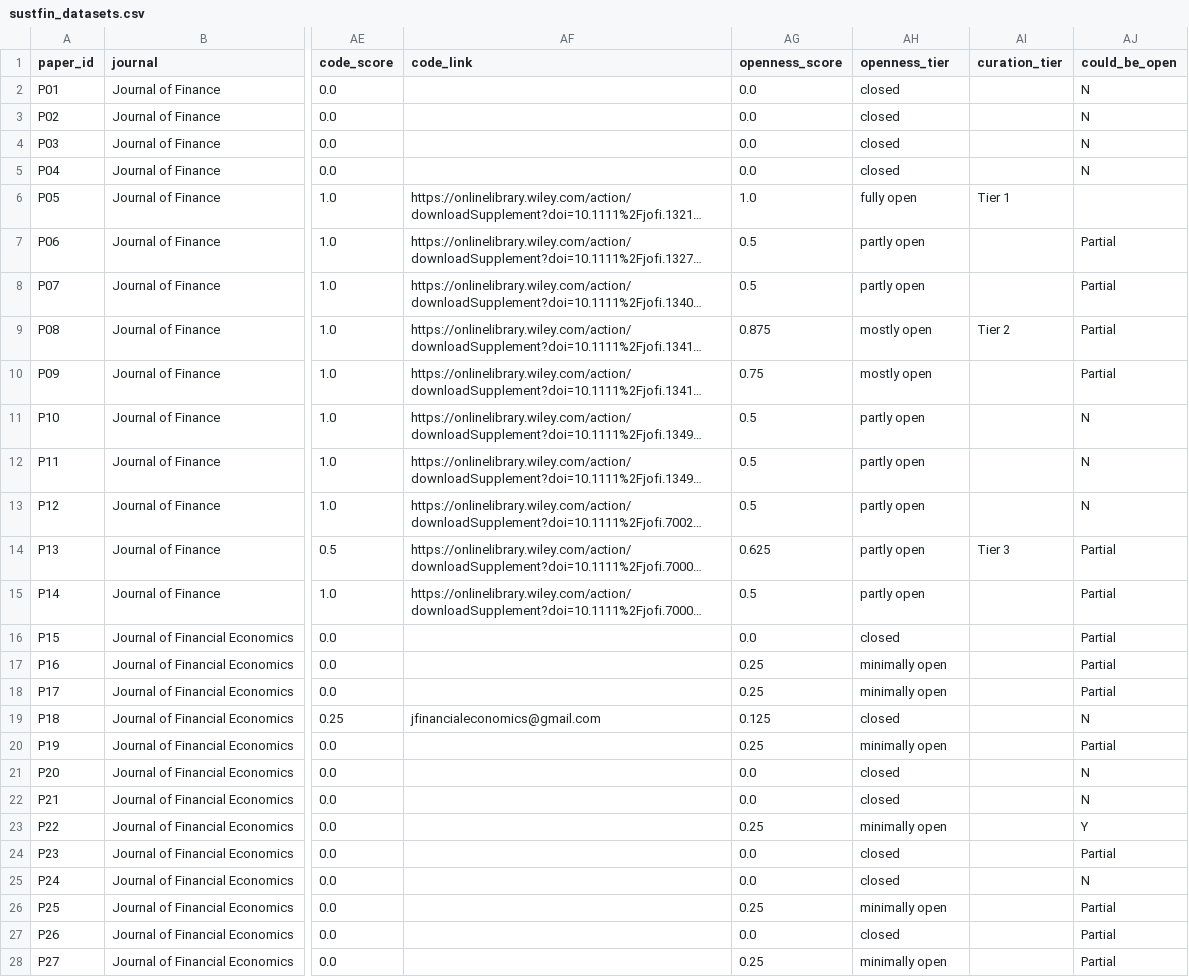
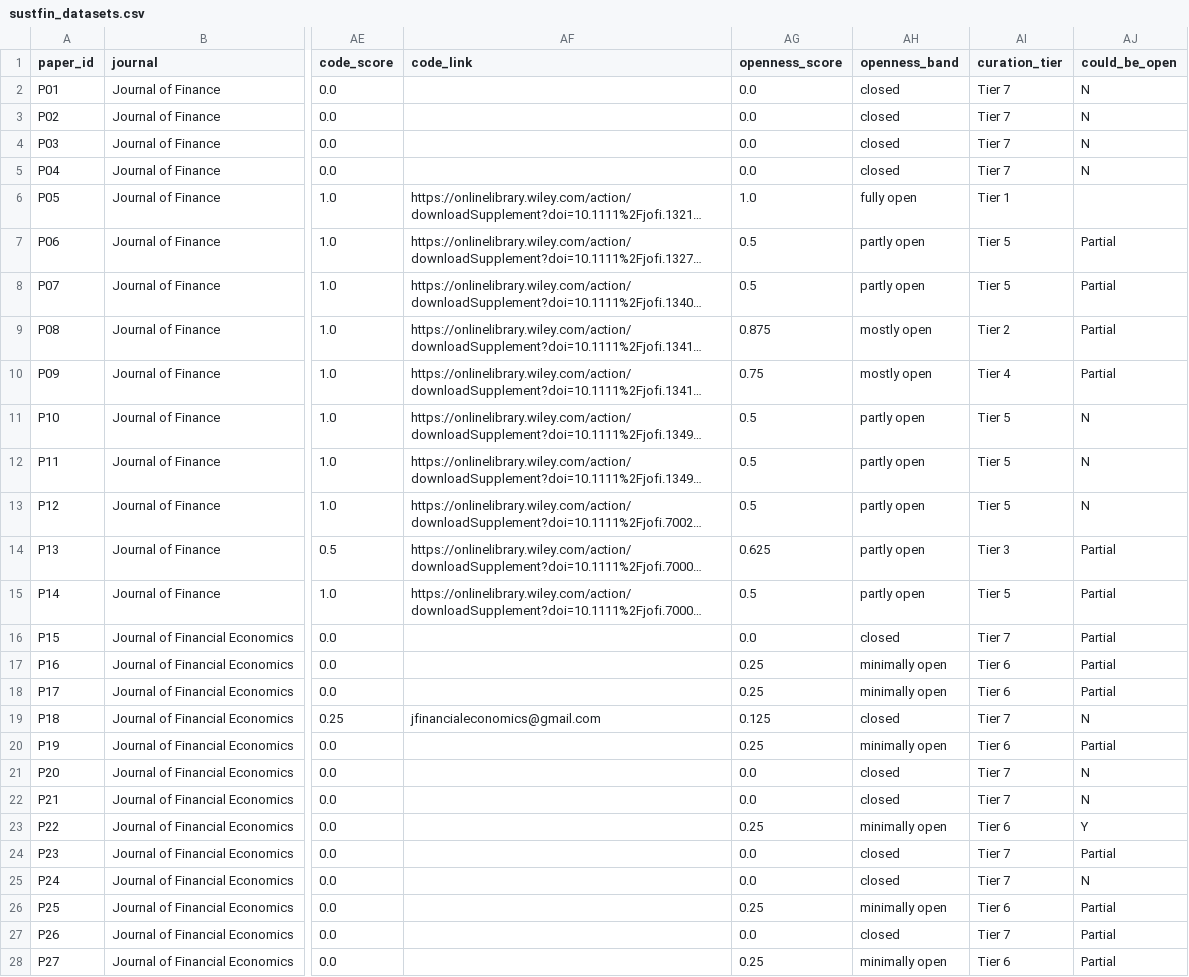
Before and after one commit to btogno/open-sustainable-finance-data, a CSV file: data/sustfin_datasets.csv, drawn as a sheet; only a part is shown, gaps mark what is left out; long unchanged cells end in …; the diff covers the shown part only; the diff names each change by its address in the sheet, - before the commit and + after, or states it on an @@ line.

Commit message:
Extend curation tiers to seven; rename openness_tier to openness_band

```diff
--- a/data/sustfin_datasets.csv
+++ b/data/sustfin_datasets.csv
-AH1: openness_tier
+AH1: openness_band
-AI2:AI5 (curation_tier): (empty)
+AI2:AI5 (curation_tier): Tier 7
-AI7:AI8 (curation_tier): (empty)
+AI7:AI8 (curation_tier): Tier 5
-AI10 (curation_tier): (empty)
+AI10 (curation_tier): Tier 4
-AI11:AI13 (curation_tier): (empty)
+AI11:AI13 (curation_tier): Tier 5
-AI15 (curation_tier): (empty)
+AI15 (curation_tier): Tier 5
-AI16 (curation_tier): (empty)
+AI16 (curation_tier): Tier 7
-AI17:AI18 (curation_tier): (empty)
+AI17:AI18 (curation_tier): Tier 6
-AI19 (curation_tier): (empty)
+AI19 (curation_tier): Tier 7
-AI20 (curation_tier): (empty)
+AI20 (curation_tier): Tier 6
-AI21:AI22 (curation_tier): (empty)
+AI21:AI22 (curation_tier): Tier 7
-AI23 (curation_tier): (empty)
+AI23 (curation_tier): Tier 6
-AI24:AI25 (curation_tier): (empty)
+AI24:AI25 (curation_tier): Tier 7
-AI26 (curation_tier): (empty)
+AI26 (curation_tier): Tier 6
-AI27 (curation_tier): (empty)
+AI27 (curation_tier): Tier 7
-AI28 (curation_tier): (empty)
+AI28 (curation_tier): Tier 6
```
Also changed, not shown: 69 edited cells elsewhere in this file, 9 other files.
